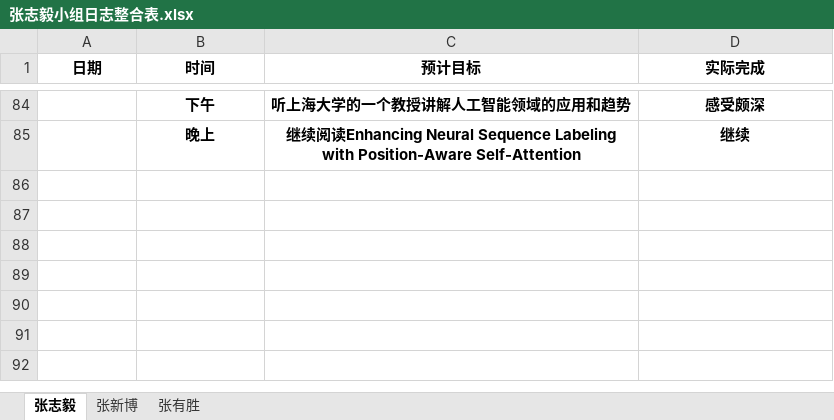
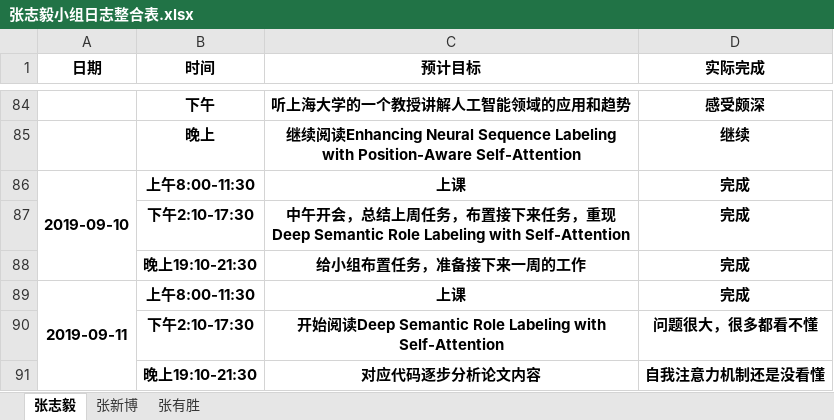
Before and after one commit to dependent-analysis/DPanalysis, an Excel workbook: doc/log/张志毅小组日志整合表.xlsx, sheet 张志毅, drawn as a sheet; only a part is shown, gaps mark what is left out; values as stored, in another font and other column widths than the file's, no borders; ↵ is a line break in a cell; the diff names each change by its address in the sheet, - before the commit and + after, or states it on an @@ line.

```diff
--- a/doc/log/张志毅小组日志整合表.xlsx (sheet 张志毅)
+++ b/doc/log/张志毅小组日志整合表.xlsx (sheet 张志毅)
+row 86: 2019-09-10 | 上午8:00-11:30 | 上课 | 完成
+row 87:  | 下午2:10-17:30 | 中午开会，总结上周任务，布置接下来任务，重现 ↵ Deep Semantic Role Labeling with Self-Attention | 完成
+row 88:  | 晚上19:10-21:30 | 给小组布置任务，准备接下来一周的工作 | 完成
+row 89: 2019-09-11 | 上午8:00-11:30 | 上课 | 完成
+row 90:  | 下午2:10-17:30 | 开始阅读Deep Semantic Role Labeling with ↵ Self-Attention | 问题很大，很多都看不懂
+row 91:  | 晚上19:10-21:30 | 对应代码逐步分析论文内容 | 自我注意力机制还是没看懂
```
Also changed, not shown: doc/log/201701024217张志毅.xlsx.
